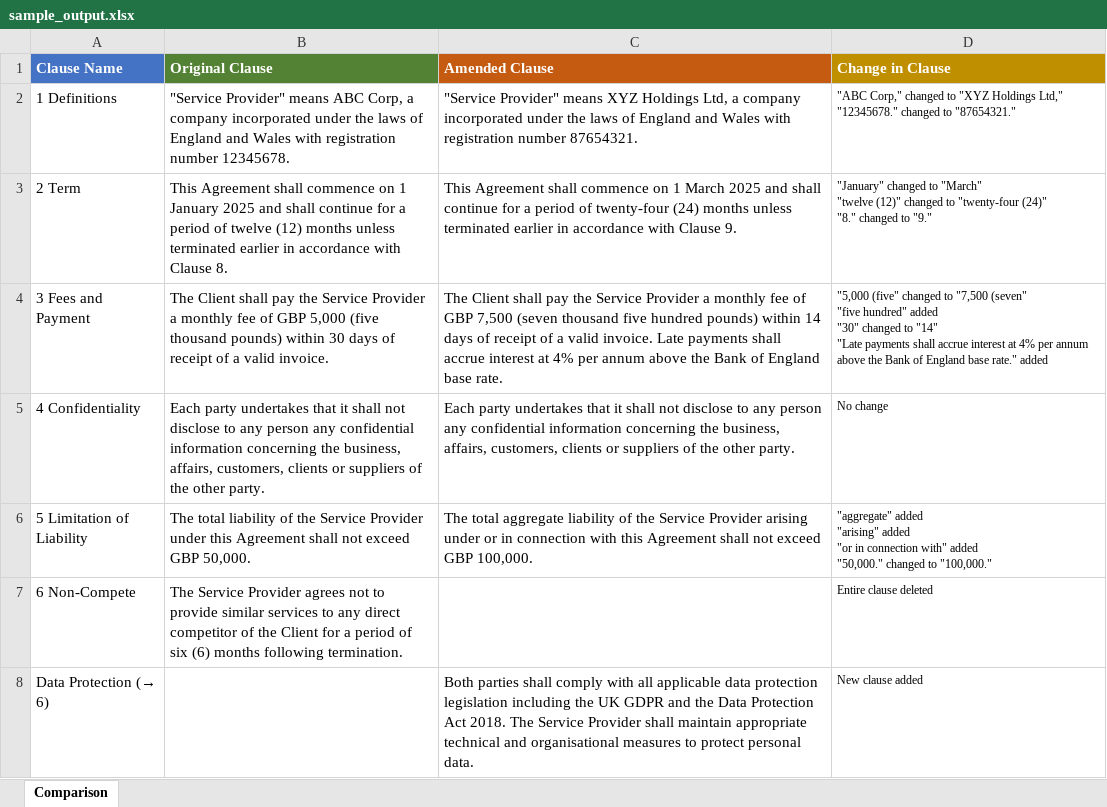
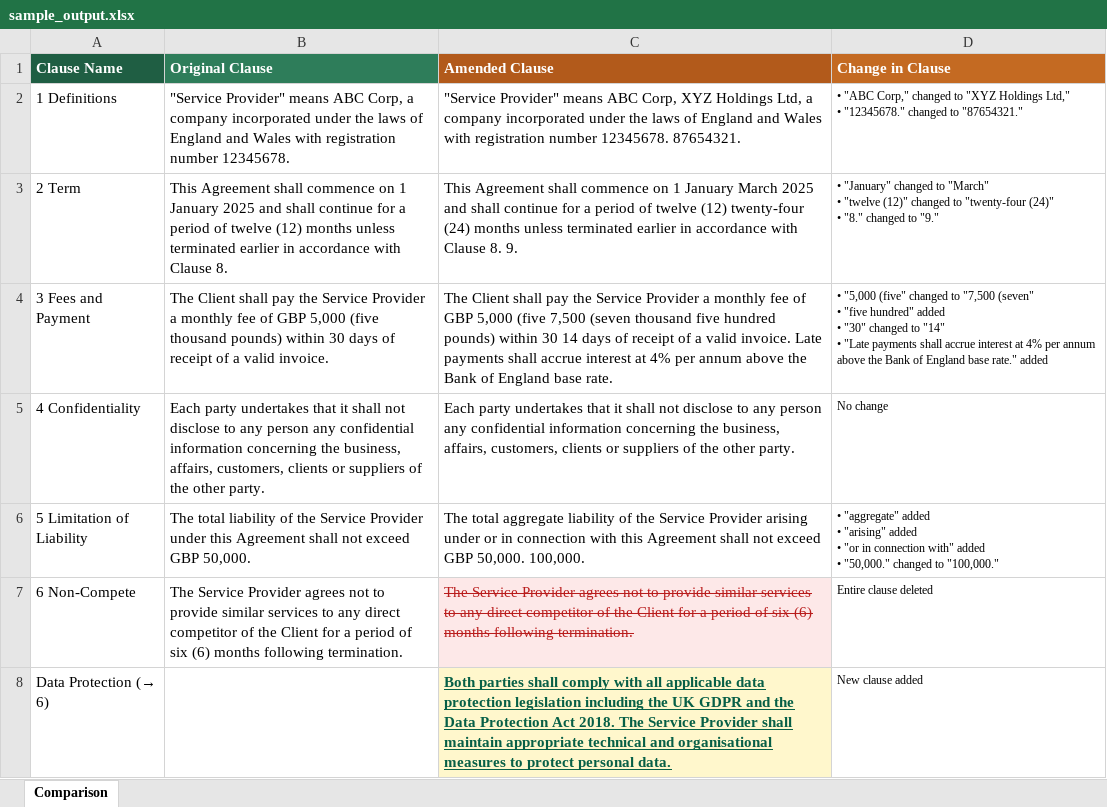
Before and after one commit to Yans14/to_excel, an Excel workbook: sample_output.xlsx, sheet Comparison, drawn as a sheet; values as stored, in another font and other column widths than the file's, no borders; ↵ is a line break in a cell; the diff names each change by its address in the sheet, - before the commit and + after, or states it on an @@ line.

Commit message:
Redline-style Amended column: strikethrough for deletions, underline for insertions
- Original Clause column now shows plain verbatim text (no diff marks)
- Amended Clause column shows merged redline view:
  • Deleted text: red + strikethrough + light red background
  • Inserted text: dark green + underlined + bold + light yellow background
- Entire-clause-deleted rows show full text strikethrough in Amended col
- New-clause-added rows show full text underlined in Amended col
- Recap column uses bullet points (•)
- Header colors match the HTML reference design

```diff
--- a/sample_output.xlsx (sheet Comparison)
+++ b/sample_output.xlsx (sheet Comparison)
-A1 fill: #4472C4
+A1 fill: #1F5E43
-B1 fill: #548235
+B1 fill: #2E7D5A
-D1 fill: #BF8F00
+D1 fill: #C46A22
-C2 (Amended Clause): …Provider" means XYZ Holdings Ltd, a company incorporated under the laws of England and Wales with registration number 87654321.
+C2 (Amended Clause): …Provider" means ABC Corp, XYZ Holdings Ltd, a company incorporated under the laws of England and Wales with registration number 12345678. 87654321.
-D2 (Change in Clause): "ABC Corp," changed to "XYZ Holdings Ltd," ↵ "12345678." changed…
+D2 (Change in Clause): • "ABC Corp," changed to "XYZ Holdings Ltd," ↵ • "12345678." changed…
-C3 (Amended Clause): …on 1 March 2025 and shall continue for a period of twenty-four (24) months unless terminated earlier in accordance with Clause 9.
+C3 (Amended Clause): …on 1 January March 2025 and shall continue for a period of twelve (12) twenty-four (24) months unless terminated earlier in accordance with Clause 8. 9.
-D3 (Change in Clause): "January" changed to "March" ↵ "twelve (12)" changed to "twenty-four (24)" ↵ "8." changed…
+D3 (Change in Clause): • "January" changed to "March" ↵ • "twelve (12)" changed to "twenty-four (24)" ↵ • "8." changed…
-C4 (Amended Clause): …of GBP 7,500 (seven thousand five hundred pounds) within 14 days…
+C4 (Amended Clause): …of GBP 5,000 (five 7,500 (seven thousand five hundred pounds) within 30 14 days…
-D4 (Change in Clause): "5,000 (five" changed to "7,500 (seven" ↵ "five hundred" added ↵ "30" changed to "14" ↵ "Late payments…
+D4 (Change in Clause): • "5,000 (five" changed to "7,500 (seven" ↵ • "five hundred" added ↵ • "30" changed to "14" ↵ • "Late payments…
-C6 (Amended Clause): …exceed GBP 100,000.
+C6 (Amended Clause): …exceed GBP 50,000. 100,000.
-D6 (Change in Clause): "aggregate" added ↵ "arising" added ↵ "or in connection with" added ↵ "50,000." changed…
+D6 (Change in Clause): • "aggregate" added ↵ • "arising" added ↵ • "or in connection with" added ↵ • "50,000." changed…
-C7 (Amended Clause): (empty)
+C7 (Amended Clause): The Service Provider agrees not to provide similar services to any direct competitor of the Client for a period of six (6) months following termination.
-C7 fill: none
+C7 fill: #FDE8E8
@@ C8 fill: none → #FFF7CC, bold: off → on, underline: off → on, text colour: black → #065F46 @@
```
Also changed, not shown: 1 other file.
